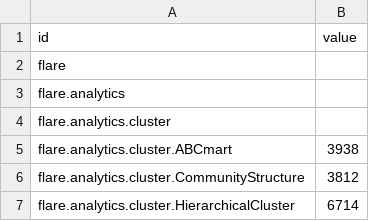
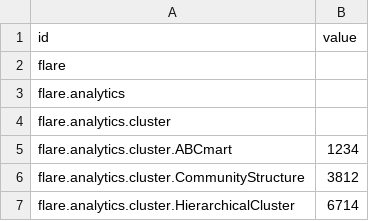
Before and after one commit to Getting-good/CS411HW3, a CSV file: ex1.csv, drawn as a sheet; only a part is shown.

Commit message:
Update ex1.csv

```diff
--- a/ex1.csv
+++ b/ex1.csv
@@ -4,3 +4,3 @@ flare.analytics,
 flare.analytics.cluster,
-flare.analytics.cluster.ABCmart,3938
+flare.analytics.cluster.ABCmart,1234
 flare.analytics.cluster.CommunityStructure,3812
```
